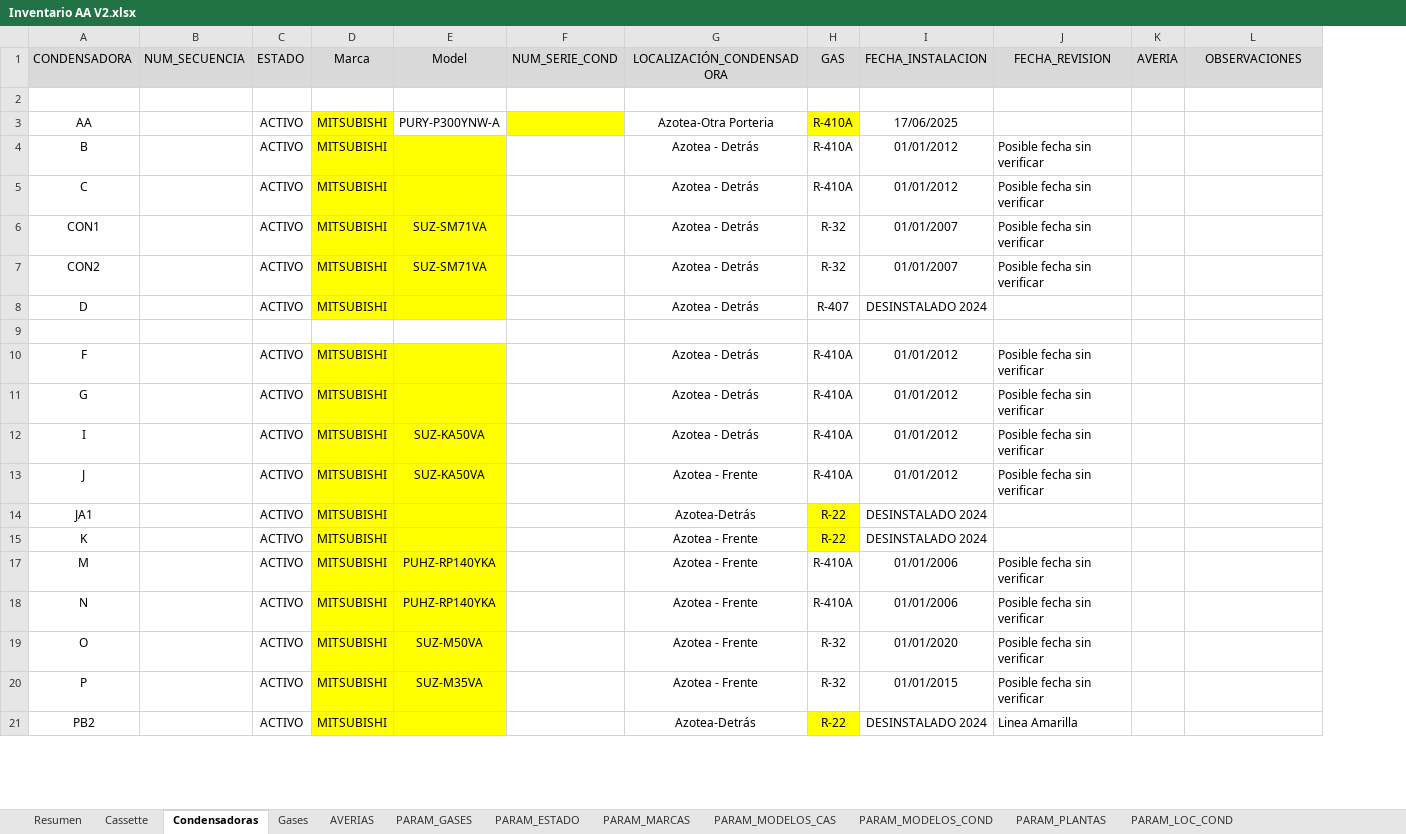
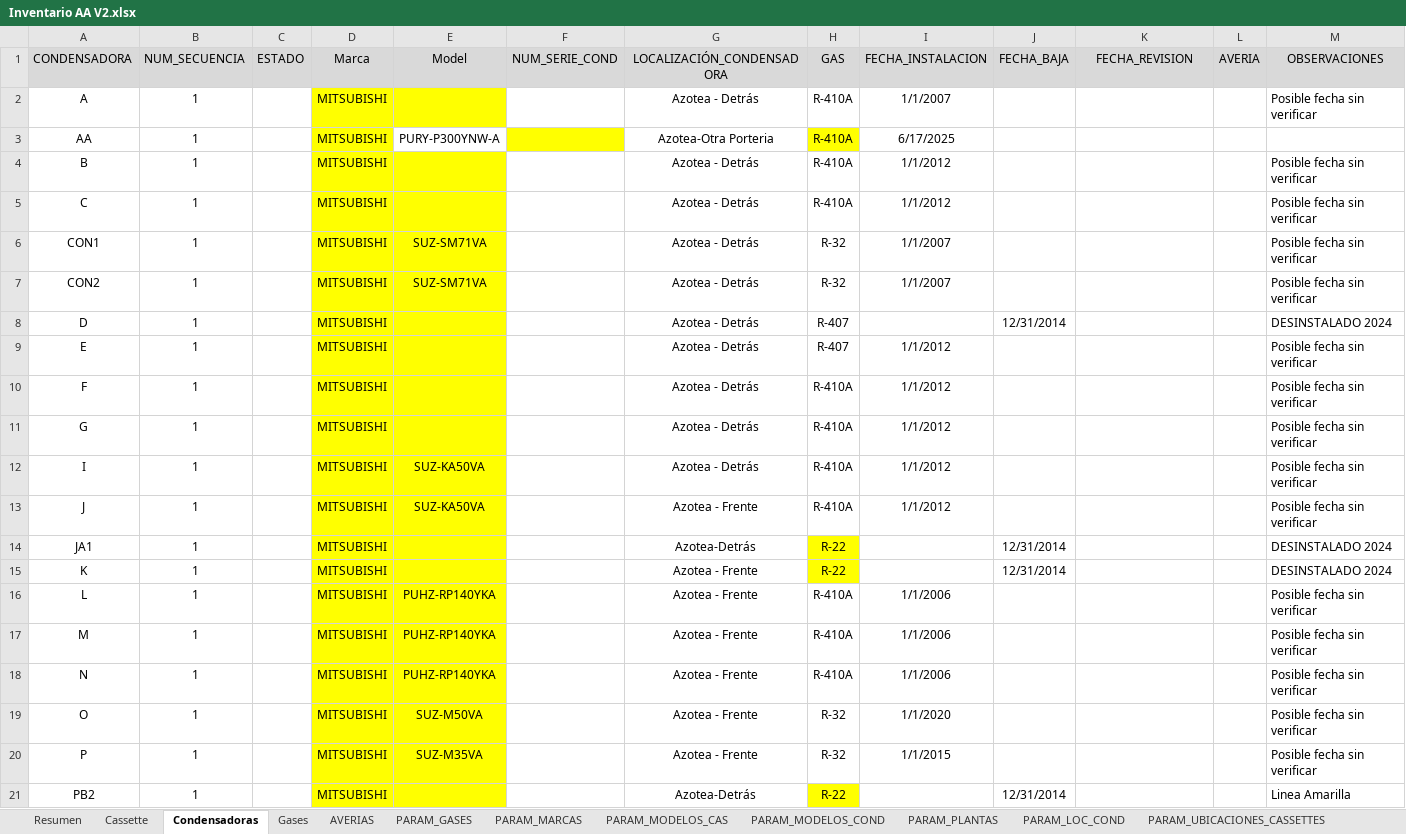
Before and after one commit to LuisGil22/Aplicacion-Escritorio-InventarioAA, an Excel workbook: src/main/resources/datos/Inventario AA V2.xlsx, sheet Condensadoras, drawn as a sheet; only a part is shown; values as stored, in another font and other column widths than the file's, no borders; charts and pictures not drawn; addresses are those after the commit; the diff covers the shown part only; the diff names each change by its address in the sheet, - before the commit and + after, or states it on an @@ line.

```diff
--- a/src/main/resources/datos/Inventario AA V2.xlsx (sheet Condensadoras)
+++ b/src/main/resources/datos/Inventario AA V2.xlsx (sheet Condensadoras)
+sheet tab: PARAM_UBICACIONES_CASSETTES
+column J (FECHA_BAJA), rows 8-15: 12/31/2014 |  |  |  |  |  | 12/31/2014 | 12/31/2014; row 21: 12/31/2014
-row 2: (empty)
+row 2: A | 1 |  | MITSUBISHI |  |  | Azotea - Detrás | R-410A | 1/1/2007 |  |  |  | Posible fecha sin verificar
-D2:E2 fill: none
+D2:E2 fill: #FFFF00
-B3:B8 (NUM_SECUENCIA): (empty)
+B3:B8 (NUM_SECUENCIA): 1
-C3:C8 (ESTADO): ACTIVO
+C3:C8 (ESTADO): (empty)
-I3 (FECHA_INSTALACION): 17/06/2025
+I3 (FECHA_INSTALACION): 6/17/2025
-I4:I5 (FECHA_INSTALACION): 01/01/2012
+I4:I5 (FECHA_INSTALACION): 1/1/2012
-K4:K7 (FECHA_REVISION): Posible fecha sin verificar
+K4:K7 (FECHA_REVISION): (empty)
-M4:M7 (OBSERVACIONES): (empty)
+M4:M7 (OBSERVACIONES): Posible fecha sin verificar
-I6:I7 (FECHA_INSTALACION): 01/01/2007
+I6:I7 (FECHA_INSTALACION): 1/1/2007
-I8 (FECHA_INSTALACION): DESINSTALADO 2024
+I8 (FECHA_INSTALACION): (empty)
-M8 (OBSERVACIONES): (empty)
+M8 (OBSERVACIONES): DESINSTALADO 2024
-row 9: (empty)
+row 9: E | 1 |  | MITSUBISHI |  |  | Azotea - Detrás | R-407 | 1/1/2012 |  |  |  | Posible fecha sin verificar
-D9:E9 fill: none
+D9:E9 fill: #FFFF00
-B10:B15 (NUM_SECUENCIA): (empty)
+B10:B15 (NUM_SECUENCIA): 1
-C10:C15 (ESTADO): ACTIVO
+C10:C15 (ESTADO): (empty)
-I10:I13 (FECHA_INSTALACION): 01/01/2012
+I10:I13 (FECHA_INSTALACION): 1/1/2012
-K10:K13 (FECHA_REVISION): Posible fecha sin verificar
+K10:K13 (FECHA_REVISION): (empty)
-M10:M13 (OBSERVACIONES): (empty)
+M10:M13 (OBSERVACIONES): Posible fecha sin verificar
-I14:I15 (FECHA_INSTALACION): DESINSTALADO 2024
+I14:I15 (FECHA_INSTALACION): (empty)
-M14:M15 (OBSERVACIONES): (empty)
+M14:M15 (OBSERVACIONES): DESINSTALADO 2024
+row 16: L | 1 |  | MITSUBISHI | PUHZ-RP140YKA |  | Azotea - Frente | R-410A | 1/1/2006 |  |  |  | Posible fecha sin verificar
-B17:B21 (NUM_SECUENCIA): (empty)
+B17:B21 (NUM_SECUENCIA): 1
-C17:C21 (ESTADO): ACTIVO
+C17:C21 (ESTADO): (empty)
-I17:I18 (FECHA_INSTALACION): 01/01/2006
+I17:I18 (FECHA_INSTALACION): 1/1/2006
-K17:K20 (FECHA_REVISION): Posible fecha sin verificar
+K17:K20 (FECHA_REVISION): (empty)
-M17:M20 (OBSERVACIONES): (empty)
+M17:M20 (OBSERVACIONES): Posible fecha sin verificar
-I19 (FECHA_INSTALACION): 01/01/2020
+I19 (FECHA_INSTALACION): 1/1/2020
-I20 (FECHA_INSTALACION): 01/01/2015
+I20 (FECHA_INSTALACION): 1/1/2015
-I21 (FECHA_INSTALACION): DESINSTALADO 2024
+I21 (FECHA_INSTALACION): (empty)
-K21 (FECHA_REVISION): Linea Amarilla
+K21 (FECHA_REVISION): (empty)
-M21 (OBSERVACIONES): (empty)
+M21 (OBSERVACIONES): Linea Amarilla
```
Also changed, not shown: 3 added rows and 37 edited cells elsewhere in this sheet, sheet Cassette, sheet Resumen, sheet PARAM_GASES, sheet PARAM_MODELOS_COND, sheet PARAM_PLANTAS, sheet PARAM_MODELOS_CAS, 3 more sheets, other sheet tabs, hidden cells, charts or pictures, 21 other files.
